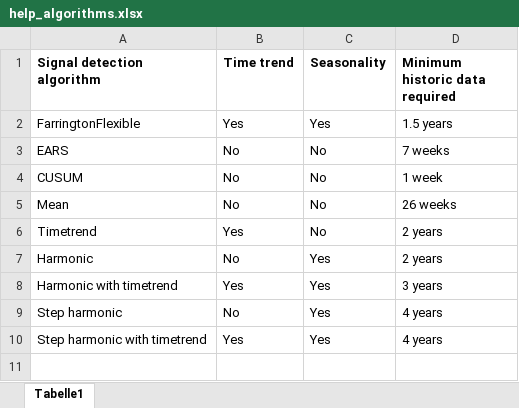
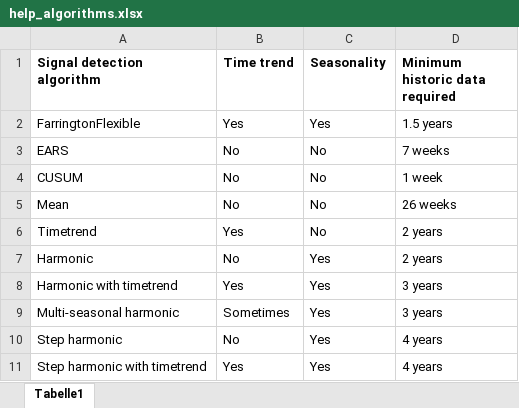
Before and after one commit to United4Surveillance/signal-detection-tool, an Excel workbook: inst/extdata/help_algorithms.xlsx, sheet Tabelle1, drawn as a sheet; values as stored, in another font and other column widths than the file's, no borders; the diff names each change by its address in the sheet, - before the commit and + after, or states it on an @@ line.

Commit message:
Description addition in the help tab

```diff
--- a/inst/extdata/help_algorithms.xlsx (sheet Tabelle1)
+++ b/inst/extdata/help_algorithms.xlsx (sheet Tabelle1)
+row 9: Multi-seasonal harmonic | Sometimes | Yes | 3 years
```
Also changed, not shown: 1 other file.
